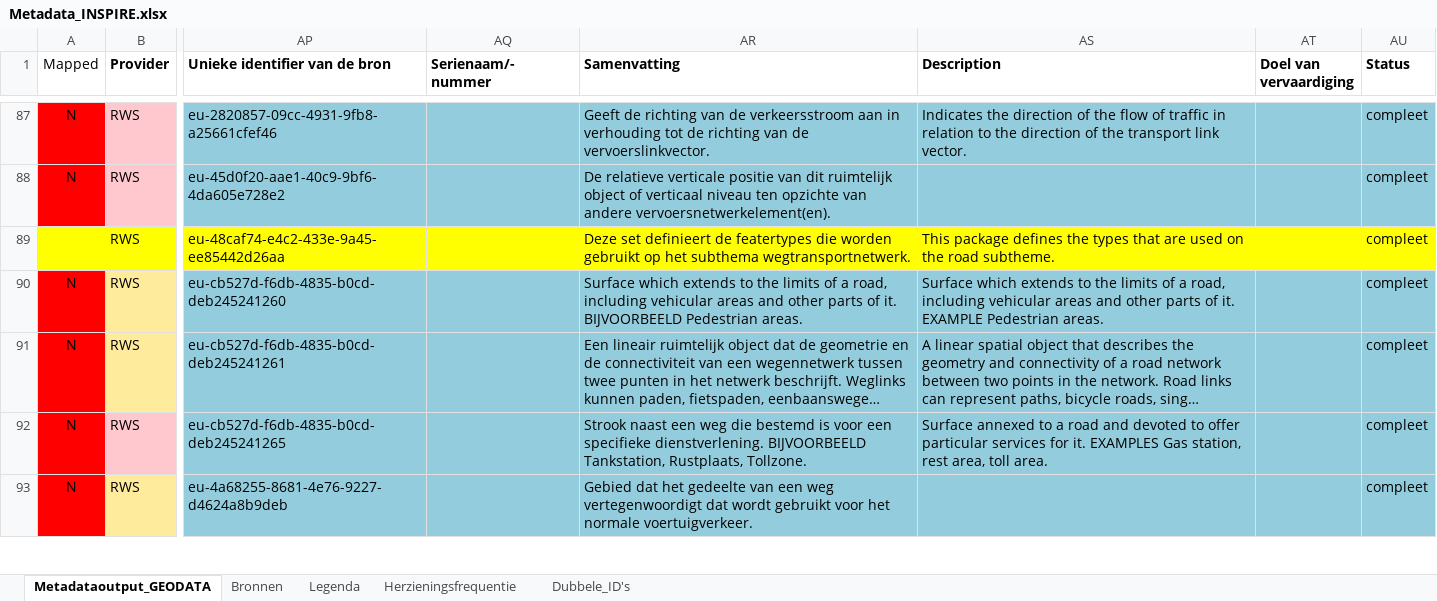
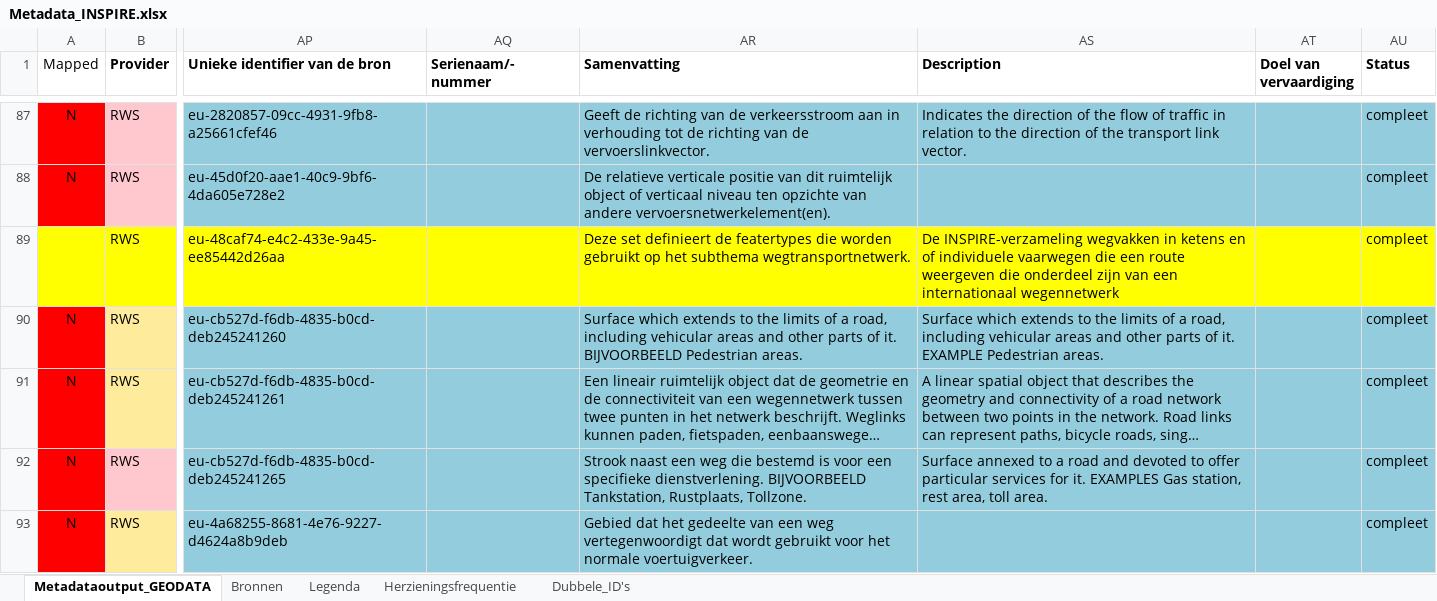
Before and after one commit to codefornl/INSPIRE, an Excel workbook: Metadata_INSPIRE.xlsx, sheet Metadataoutput_GEODATA, drawn as a sheet; only a part is shown, gaps mark what is left out; long unchanged cells end in …; values as stored, in another font and other column widths than the file's, no borders; the diff covers the shown part only; the diff names each change by its address in the sheet, - before the commit and + after, or states it on an @@ line.

Commit message:
Update
Updated discriptions of datasets Roads network, Waterways network

```diff
--- a/Metadata_INSPIRE.xlsx (sheet Metadataoutput_GEODATA)
+++ b/Metadata_INSPIRE.xlsx (sheet Metadataoutput_GEODATA)
-AS89 (Description): This package defines the types that are used on the road subtheme.
+AS89 (Description): De INSPIRE-verzameling wegvakken in ketens en of individuele vaarwegen die een route weergeven die onderdeel zijn van een internationaal wegennetwerk
```
Also changed, not shown: 3 edited cells elsewhere in this sheet.
